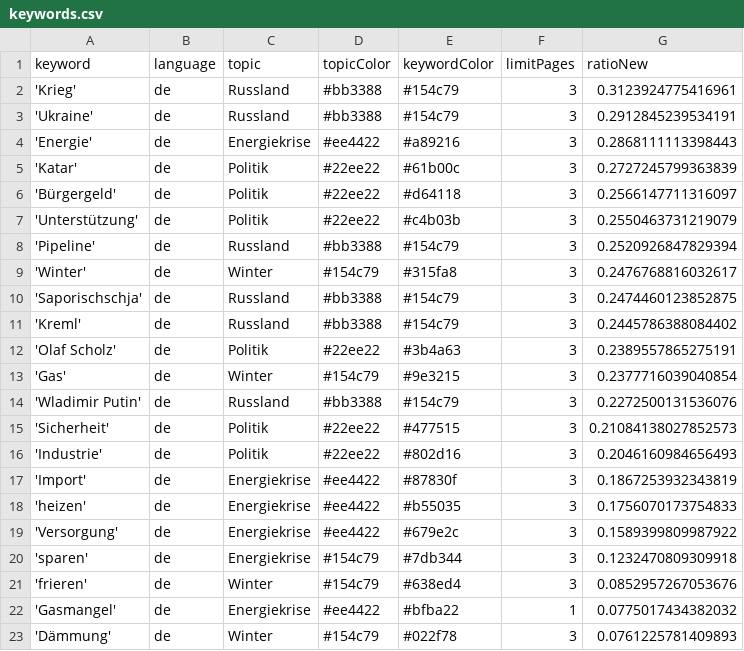
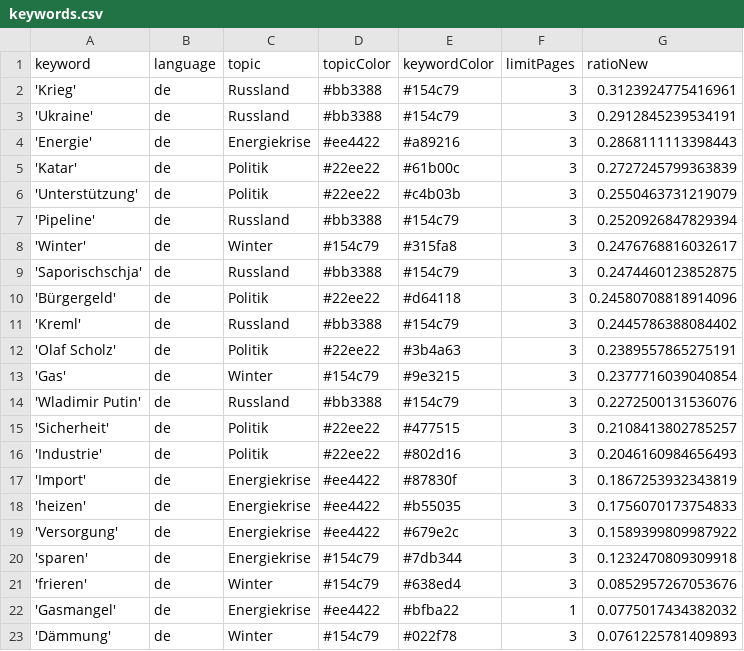
Before and after one commit to celiapi-news/winterIsComing2, a CSV file: keywords.csv, drawn as a sheet.

```diff
--- a/keywords.csv
+++ b/keywords.csv
@@ -5,3 +5,2 @@ keyword,language,topic,topicColor,keywordColor,limitPages,ratioNew
 'Katar',de,Politik,#22ee22,#61b00c,3,0.2727245799363839
-'Bürgergeld',de,Politik,#22ee22,#d64118,3,0.2566147711316097
 'Unterstützung',de,Politik,#22ee22,#c4b03b,3,0.2550463731219079
@@ -10,2 +9,3 @@ keyword,language,topic,topicColor,keywordColor,limitPages,ratioNew
 'Saporischschja',de,Russland,#bb3388,#154c79,3,0.2474460123852875
+'Bürgergeld',de,Politik,#22ee22,#d64118,3,0.24580708818914096
 'Kreml',de,Russland,#bb3388,#154c79,3,0.2445786388084402
@@ -14,3 +14,3 @@ keyword,language,topic,topicColor,keywordColor,limitPages,ratioNew
 'Wladimir Putin',de,Russland,#bb3388,#154c79,3,0.2272500131536076
-'Sicherheit',de,Politik,#22ee22,#477515,3,0.21084138027852573
+'Sicherheit',de,Politik,#22ee22,#477515,3,0.2108413802785257
 'Industrie',de,Politik,#22ee22,#802d16,3,0.2046160984656493
```
Also changed, not shown: csv/news_2024_02.csv, csv/news_2024_03.csv.
